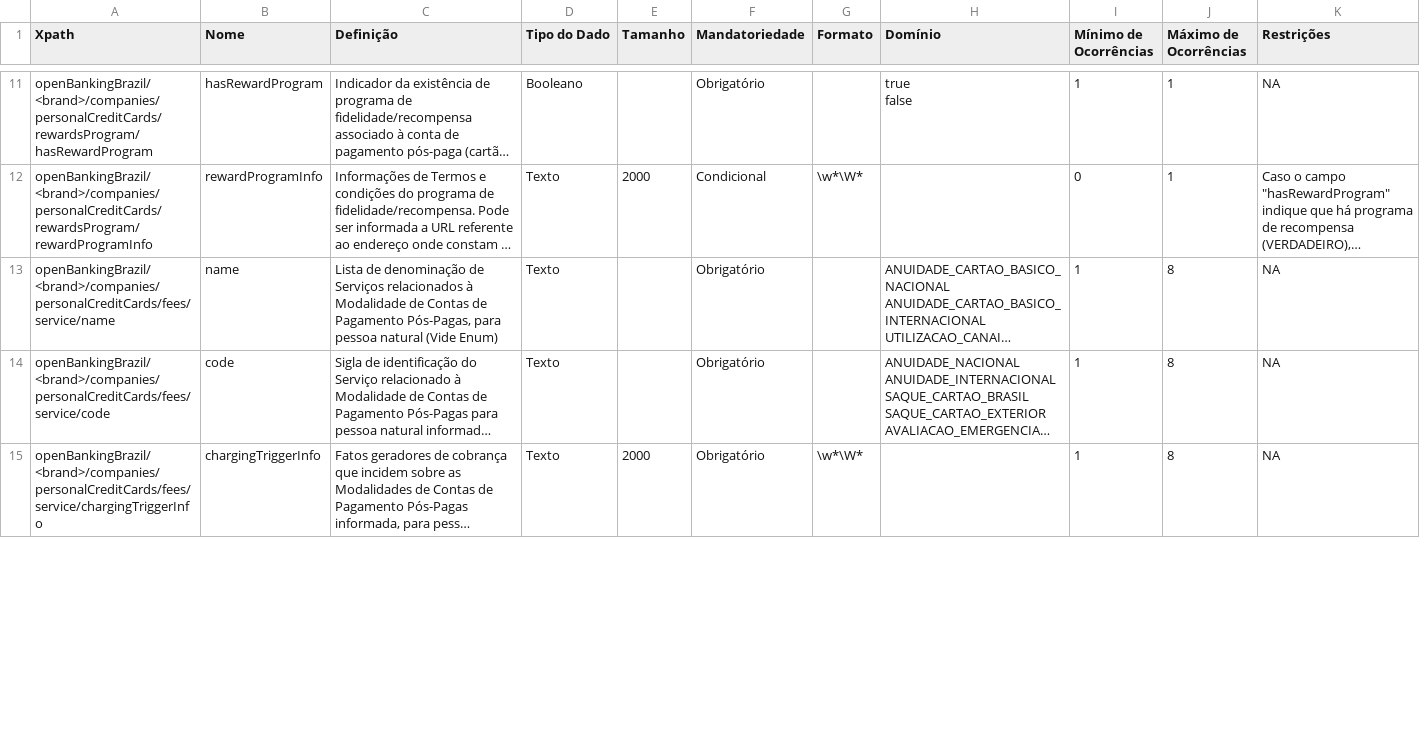
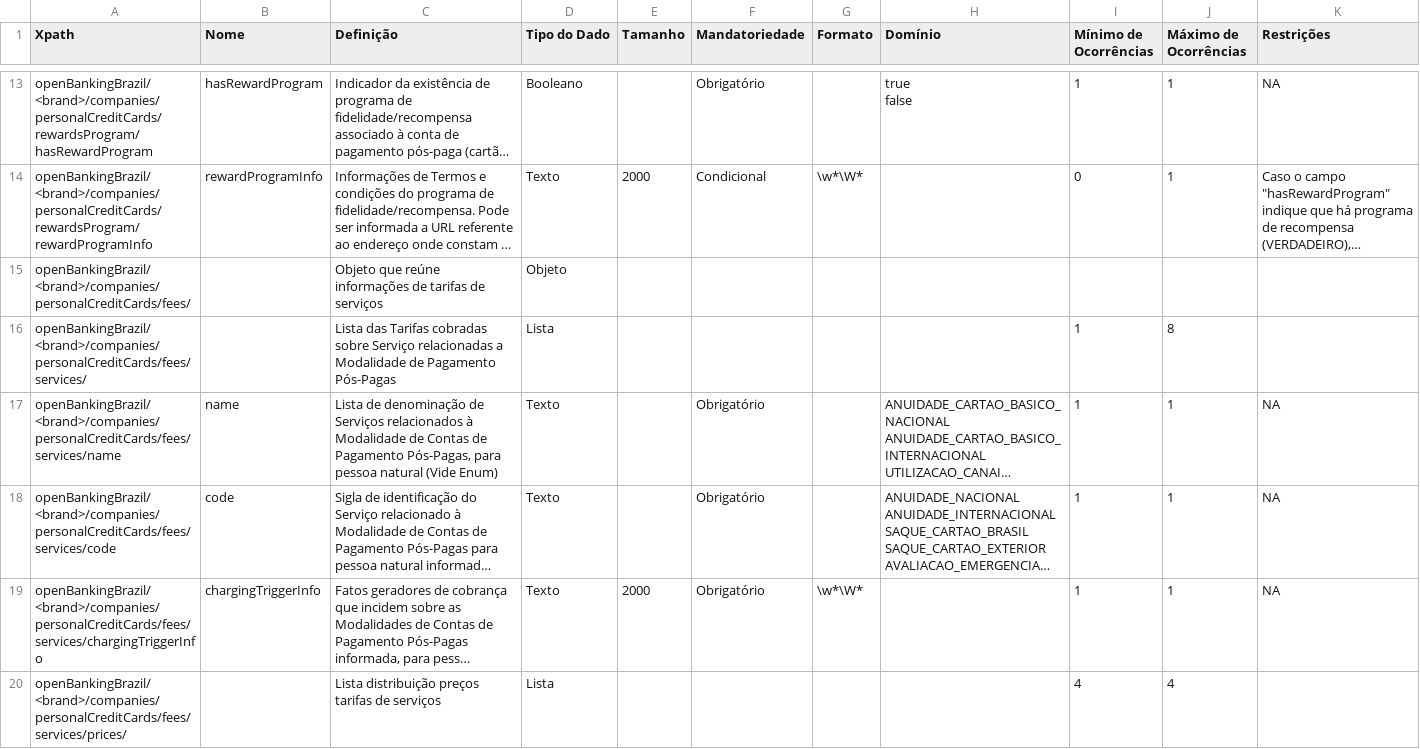
Before and after one commit to marcelomrwin/areadesenvolvedor, a CSV file: dictionary/personal_credit_cards.csv, drawn as a sheet; only a part is shown, gaps mark what is left out; long unchanged cells end in …; addresses are those after the commit; the diff covers the shown part only; the diff names each change by its address in the sheet, - before the commit and + after, or states it on an @@ line.

```diff
--- a/dictionary/personal_credit_cards.csv
+++ b/dictionary/personal_credit_cards.csv
+row 15: openBankingBrazil/<brand>/companies/personalCreditCards/fees/ |  | Objeto que reúne informações de tarifas de serviços | Objeto
+row 16: openBankingBrazil/<brand>/companies/personalCreditCards/fees/services/ |  | Lista das Tarifas cobradas sobre Serviço relacionadas a Modalidade de Pagamento Pós-Pagas | Lista |  |  |  |  | 1 | 8
-A17 (Xpath): openBankingBrazil/<brand>/companies/personalCreditCards/fees/service/name
+A17 (Xpath): openBankingBrazil/<brand>/companies/personalCreditCards/fees/services/name
-J17:J19 (Máximo de Ocorrências): 8
+J17:J19 (Máximo de Ocorrências): 1
-A18 (Xpath): openBankingBrazil/<brand>/companies/personalCreditCards/fees/service/code
+A18 (Xpath): openBankingBrazil/<brand>/companies/personalCreditCards/fees/services/code
-A19 (Xpath): openBankingBrazil/<brand>/companies/personalCreditCards/fees/service/chargingTriggerInfo
+A19 (Xpath): openBankingBrazil/<brand>/companies/personalCreditCards/fees/services/chargingTriggerInfo
+row 20: openBankingBrazil/<brand>/companies/personalCreditCards/fees/services/prices/ |  | Lista distribuição preços tarifas de serviços | Lista |  |  |  |  | 4 | 4
```
Also changed, not shown: 13 added rows and 70 edited cells elsewhere in this file, dictionary/business_credit_cards.csv, 6 other files.
